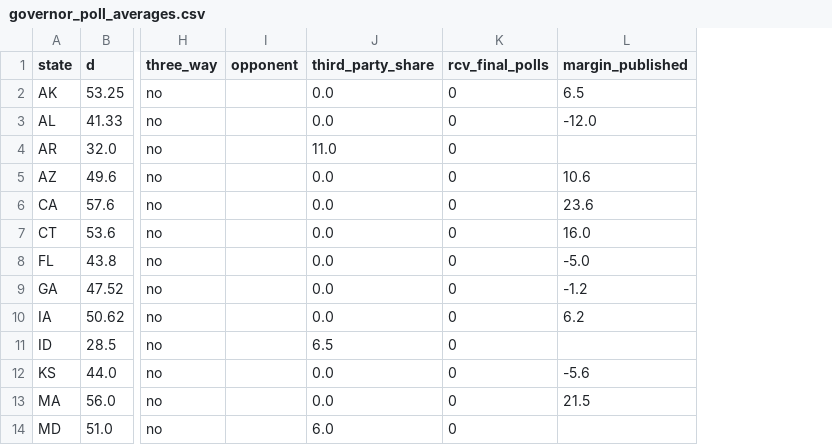
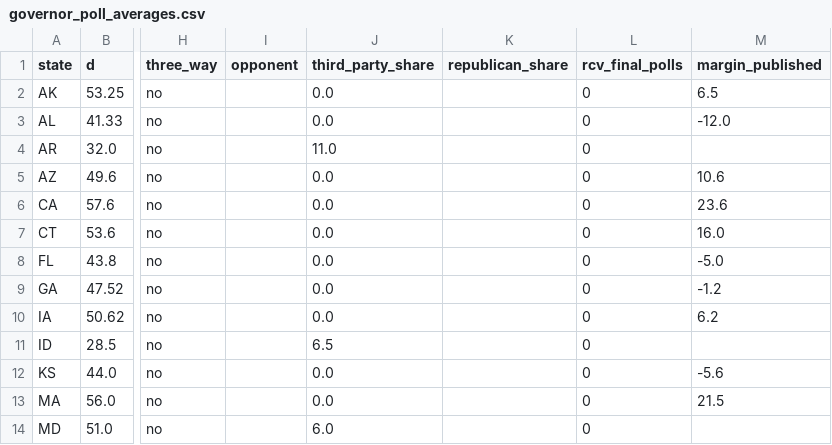
Before and after one commit to tcbDNA/house-2026, a CSV file: backend/data/governor_poll_averages.csv, drawn as a sheet; only a part is shown, gaps mark what is left out; the diff names each change by its address in the sheet, - before the commit and + after, or states it on an @@ line.

```diff
--- a/backend/data/governor_poll_averages.csv
+++ b/backend/data/governor_poll_averages.csv
+column K (republican_share), empty
```
Also changed, not shown: 15 other files.
